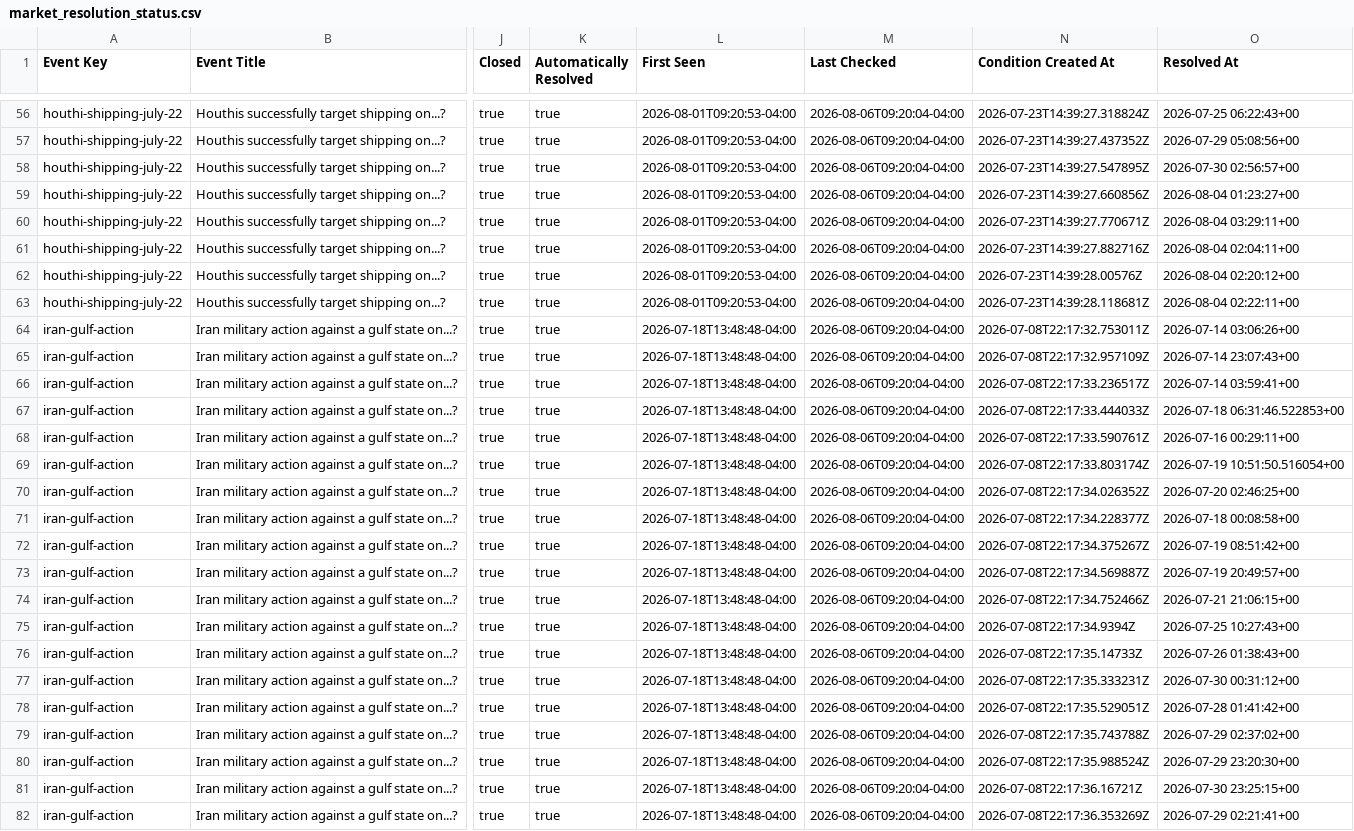
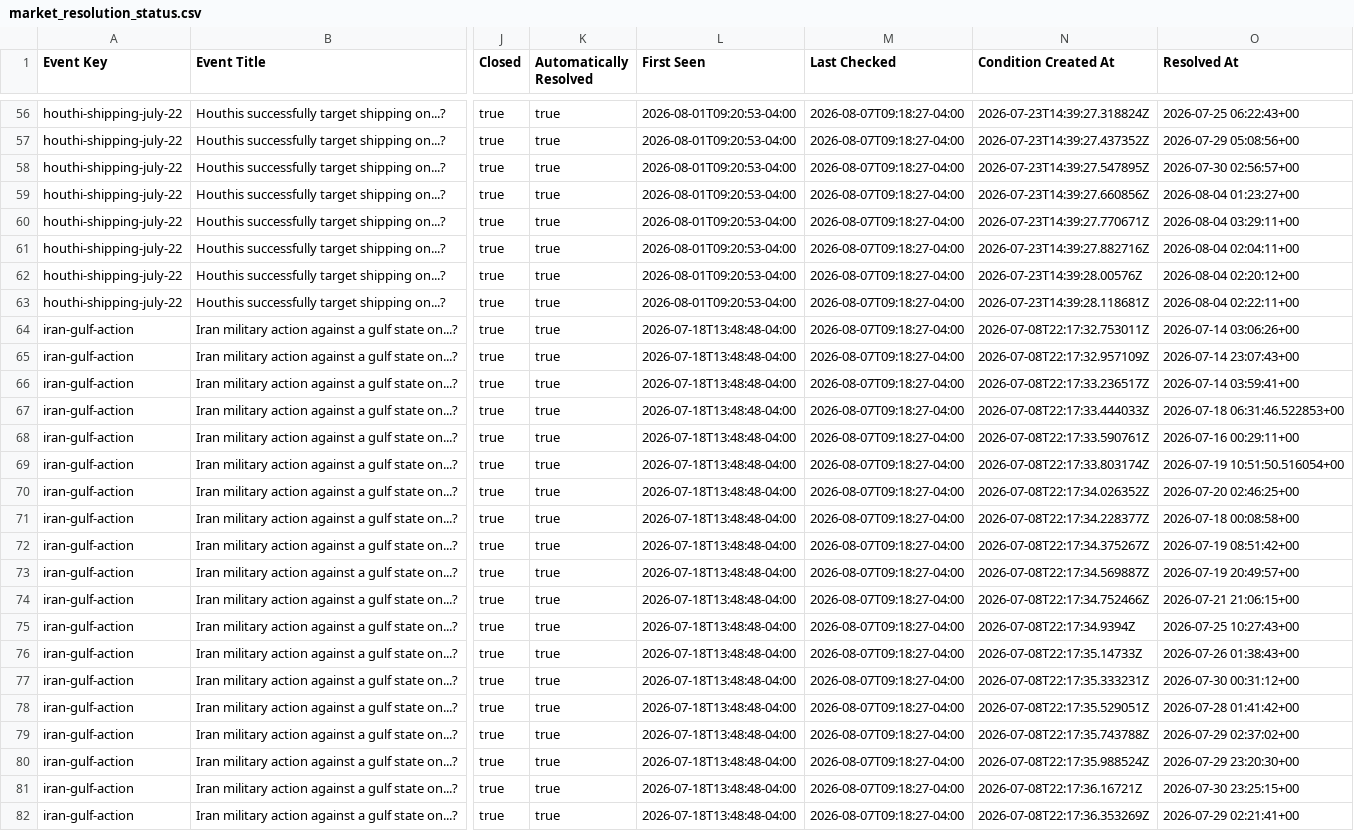
Before and after one commit to Caleblucas1/polymarket-wti-snapshot, a CSV file: market_resolution_status.csv, drawn as a sheet; only a part is shown, gaps mark what is left out; the diff covers the shown part only; the diff names each change by its address in the sheet, - before the commit and + after, or states it on an @@ line.

```diff
--- a/market_resolution_status.csv
+++ b/market_resolution_status.csv
-M56:M82 (Last Checked): 2026-08-06T09:20:04-04:00
+M56:M82 (Last Checked): 2026-08-07T09:18:27-04:00
```
Also changed, not shown: 141 edited cells elsewhere in this file.
